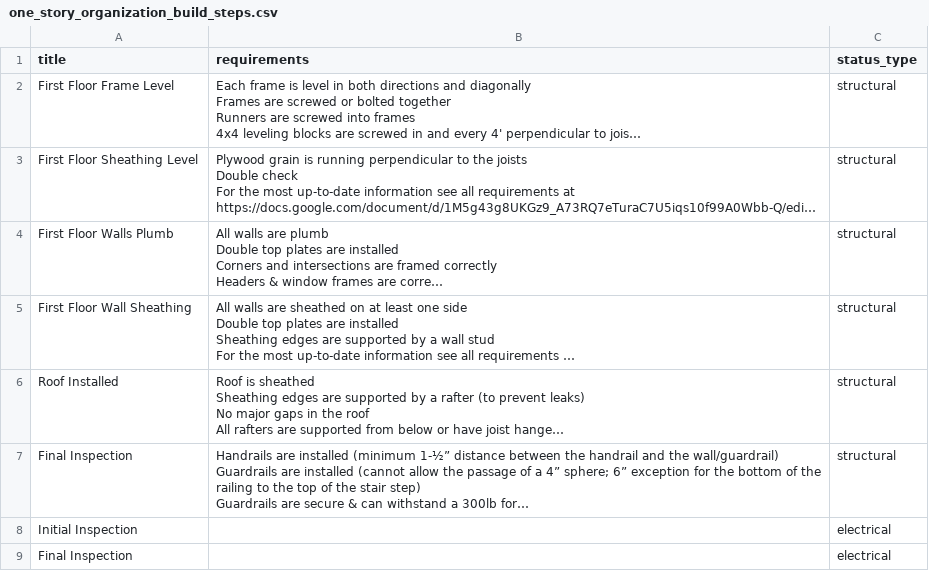
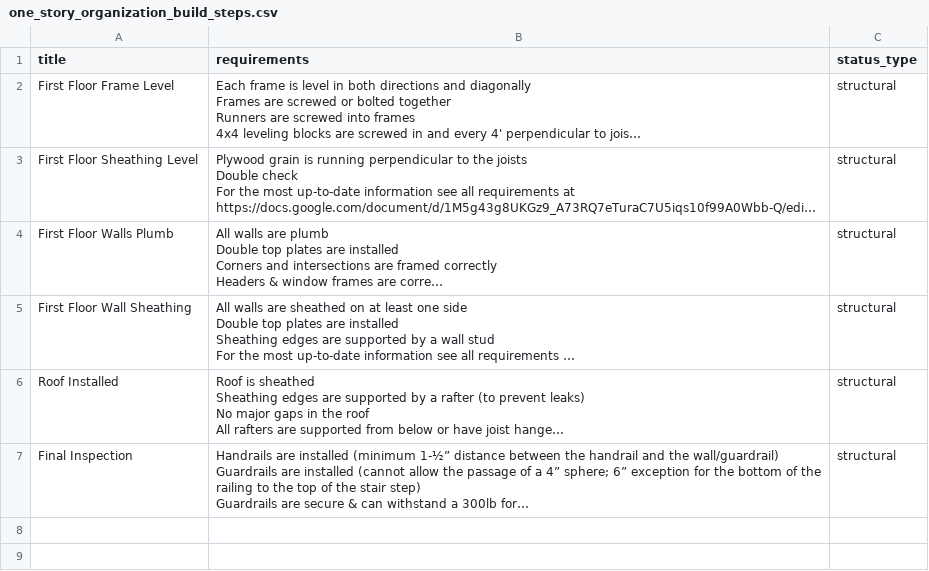
Before and after one commit to sc0v/binder, a CSV file: lib/seeds/2025 seeds/one_story_organization_build_steps.csv, drawn as a sheet; long unchanged cells end in …; the diff names each change by its address in the sheet, - before the commit and + after, or states it on an @@ line.

Commit message:
fix: reseed organization build steps/status with correct org

```diff
--- a/lib/seeds/2025 seeds/one_story_organization_build_steps.csv
+++ b/lib/seeds/2025 seeds/one_story_organization_build_steps.csv
-row 8: Initial Inspection |  | electrical
-row 9: Final Inspection |  | electrical
```
Also changed, not shown: lib/seeds/2025 seeds/two_story_organization_build_steps.csv, 4 other files.
